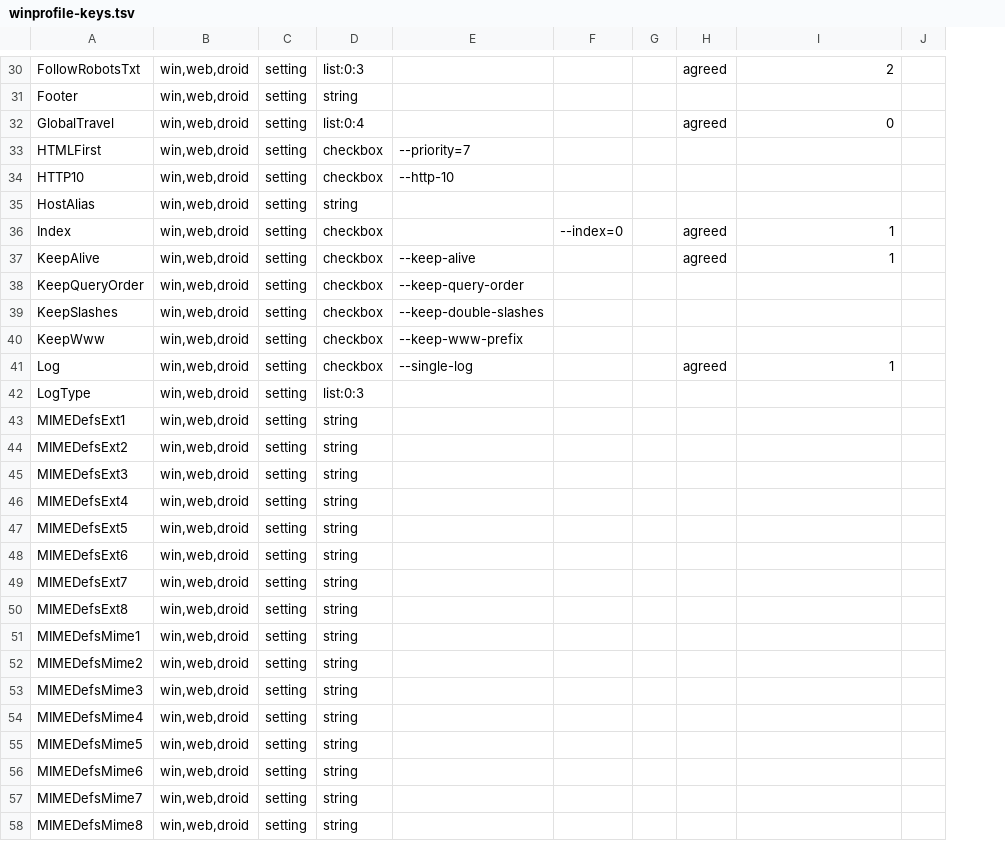
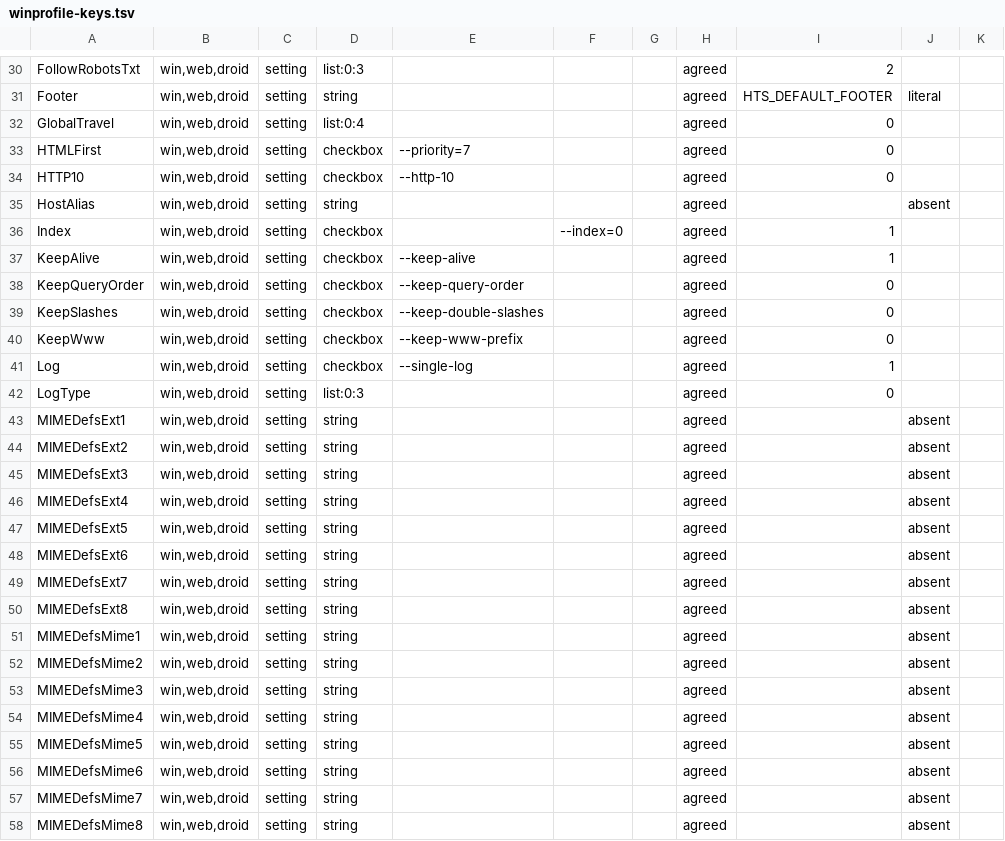
Before and after one commit to xroche/httrack, a TSV file: winprofile-keys.tsv, drawn as a sheet; only a part is shown, gaps mark what is left out; removed rows and columns are numbered as before the commit, all else as after; the diff covers the shown part only; the diff names each change by its address in the sheet, - before the commit and + after, or states it on an @@ line.

Commit message:
winprofile-keys.tsv: take WinHTTrack's defaults, and the legacy spellings
Per the standing rule the defaults are WinHTTrack's: 32 zeros, 12 ones,
FollowRobotsTxt 2, PrimaryScan 3, and exactly five string keys with a non-empty
default. Not one of them disagrees with what WebHTTrack already writes, which
is the check #1324's defaults change was owed.

empty_means separates the five where a present-and-empty value differs from an
absent one from the 45 where it does not.

legacy_of carries the spellings a reader still meets: Pause for PauseFiles, and
the three httrack-android renamed away from. A blank default_state is legal
only on such a row, and the test says so, since an omission and an inheritance
otherwise look identical.

Signed-off-by: Xavier Roche <roche@httrack.com>

```diff
--- a/winprofile-keys.tsv
+++ b/winprofile-keys.tsv
-column J, empty
+column J, rows 31-58: literal |  |  |  | absent |  |  |  |  |  |  |  | absent | absent | absent | absent | absent | absent | absent | absent | absent | absent | absent | absent | absent | absent | absent | absent
+column K, empty
-H31: (empty)
+H31: agreed
-I31: (empty)
+I31: HTS_DEFAULT_FOOTER
-H33:H35: (empty)
+H33:H35: agreed
-I33:I34: (empty)
+I33:I34: 0
-H38:H40: (empty)
+H38:H40: agreed
-I38:I40: (empty)
+I38:I40: 0
-H42:H58: (empty)
+H42:H58: agreed
-I42: (empty)
+I42: 0
```
Also changed, not shown: 4 added rows and 89 edited cells elsewhere in this file, 3 other files.
